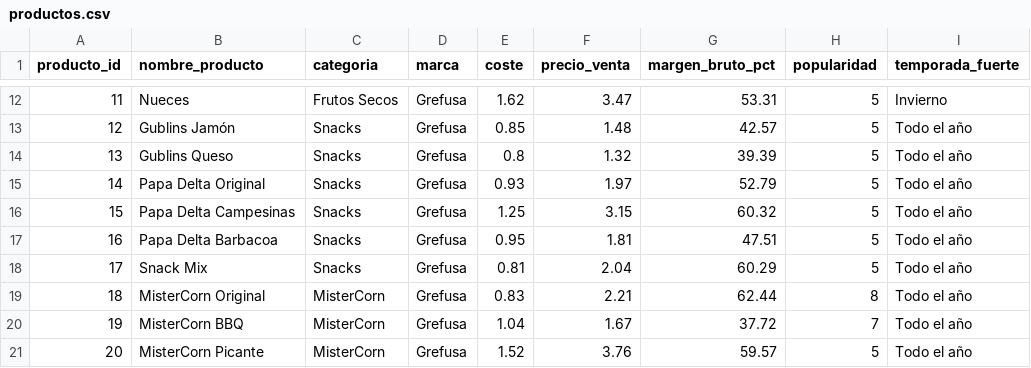
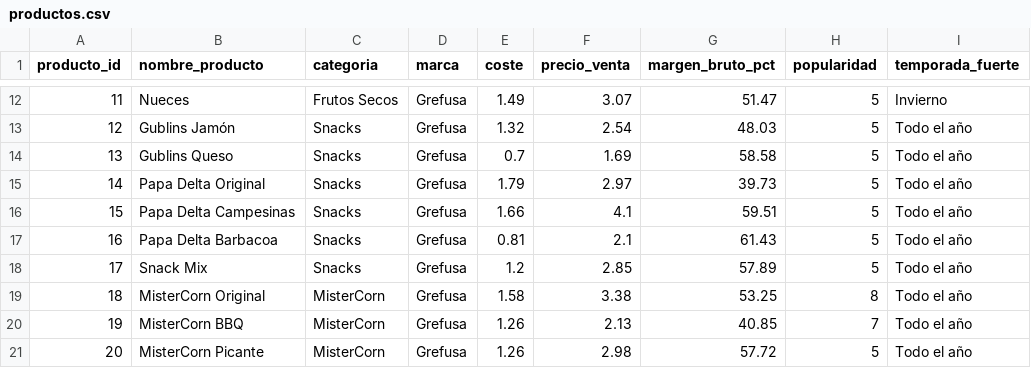
Before and after one commit to Gonzalo-6/grefusa_bi, a CSV file: data/raw/productos.csv, drawn as a sheet; only a part is shown, gaps mark what is left out; the diff covers the shown part only.

```diff
--- a/data/raw/productos.csv
+++ b/data/raw/productos.csv
@@ -12,10 +12,10 @@
-11,Nueces,Frutos Secos,Grefusa,1.62,3.47,53.31,5,Invierno
-12,Gublins Jamón,Snacks,Grefusa,0.85,1.48,42.57,5,Todo el año
-13,Gublins Queso,Snacks,Grefusa,0.8,1.32,39.39,5,Todo el año
-14,Papa Delta Original,Snacks,Grefusa,0.93,1.97,52.79,5,Todo el año
-15,Papa Delta Campesinas,Snacks,Grefusa,1.25,3.15,60.32,5,Todo el año
-16,Papa Delta Barbacoa,Snacks,Grefusa,0.95,1.81,47.51,5,Todo el año
-17,Snack Mix,Snacks,Grefusa,0.81,2.04,60.29,5,Todo el año
-18,MisterCorn Original,MisterCorn,Grefusa,0.83,2.21,62.44,8,Todo el año
-19,MisterCorn BBQ,MisterCorn,Grefusa,1.04,1.67,37.72,7,Todo el año
-20,MisterCorn Picante,MisterCorn,Grefusa,1.52,3.76,59.57,5,Todo el año
+11,Nueces,Frutos Secos,Grefusa,1.49,3.07,51.47,5,Invierno
+12,Gublins Jamón,Snacks,Grefusa,1.32,2.54,48.03,5,Todo el año
+13,Gublins Queso,Snacks,Grefusa,0.7,1.69,58.58,5,Todo el año
+14,Papa Delta Original,Snacks,Grefusa,1.79,2.97,39.73,5,Todo el año
+15,Papa Delta Campesinas,Snacks,Grefusa,1.66,4.1,59.51,5,Todo el año
+16,Papa Delta Barbacoa,Snacks,Grefusa,0.81,2.1,61.43,5,Todo el año
+17,Snack Mix,Snacks,Grefusa,1.2,2.85,57.89,5,Todo el año
+18,MisterCorn Original,MisterCorn,Grefusa,1.58,3.38,53.25,8,Todo el año
+19,MisterCorn BBQ,MisterCorn,Grefusa,1.26,2.13,40.85,7,Todo el año
+20,MisterCorn Picante,MisterCorn,Grefusa,1.26,2.98,57.72,5,Todo el año
```
Also changed, not shown: 54 edited cells elsewhere in this file, data/raw/empleados.csv, 3 other files.
